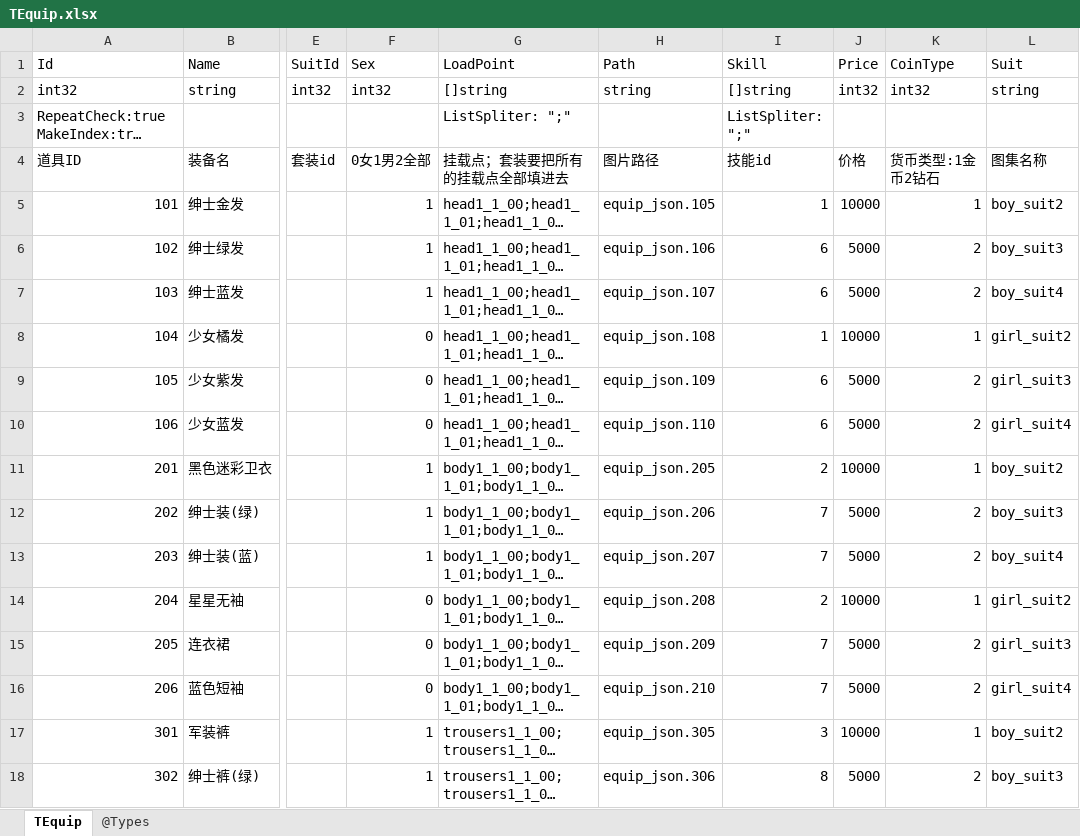
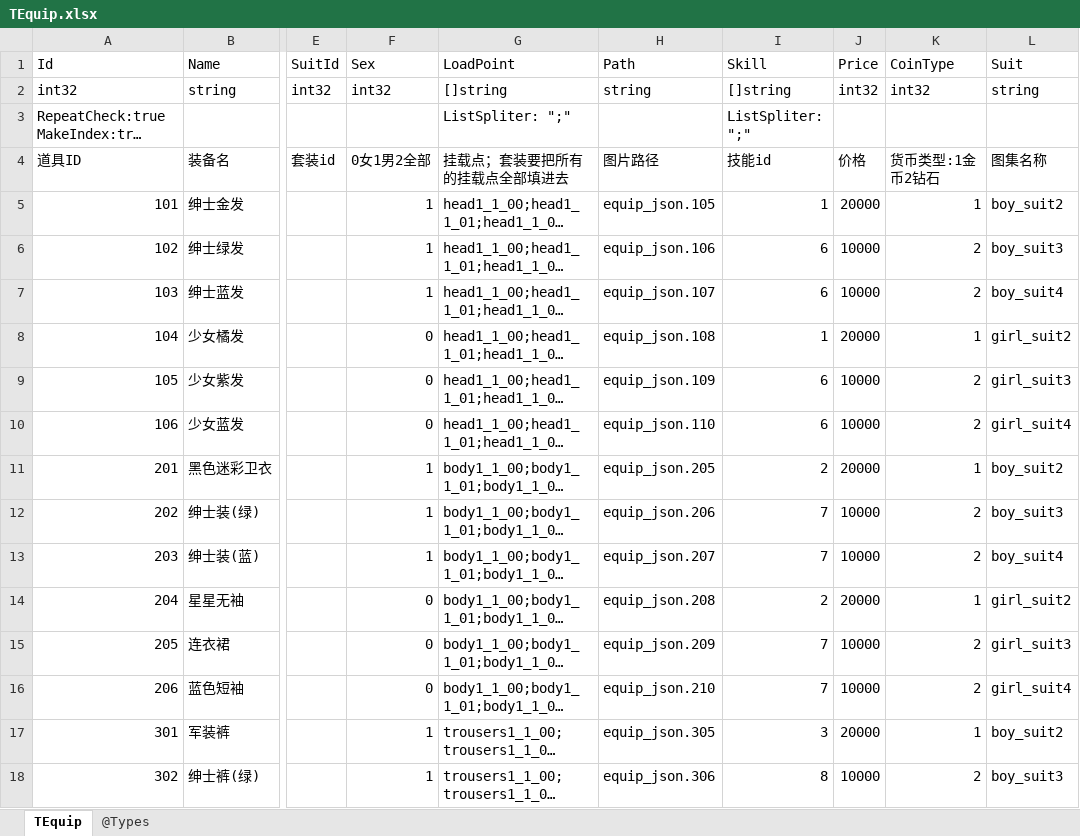
Before and after one commit to gaozhengshuang/texaspoker, an Excel workbook: docs/excel/TEquip.xlsx, sheet TEquip, drawn as a sheet; only a part is shown, gaps mark what is left out; long unchanged cells end in …; values as stored, in another font and other column widths than the file's, no borders; the diff covers the shown part only; the diff names each change by its address in the sheet, - before the commit and + after, or states it on an @@ line.

Commit message:
修改价格

```diff
--- a/docs/excel/TEquip.xlsx (sheet TEquip)
+++ b/docs/excel/TEquip.xlsx (sheet TEquip)
-J5 (Price): 10000
+J5 (Price): 20000
-J6:J7 (Price): 5000
+J6:J7 (Price): 10000
-J8 (Price): 10000
+J8 (Price): 20000
-J9:J10 (Price): 5000
+J9:J10 (Price): 10000
-J11 (Price): 10000
+J11 (Price): 20000
-J12:J13 (Price): 5000
+J12:J13 (Price): 10000
-J14 (Price): 10000
+J14 (Price): 20000
-J15:J16 (Price): 5000
+J15:J16 (Price): 10000
-J17 (Price): 10000
+J17 (Price): 20000
-J18 (Price): 5000
+J18 (Price): 10000
```
Also changed, not shown: 18 edited cells elsewhere in this sheet.
